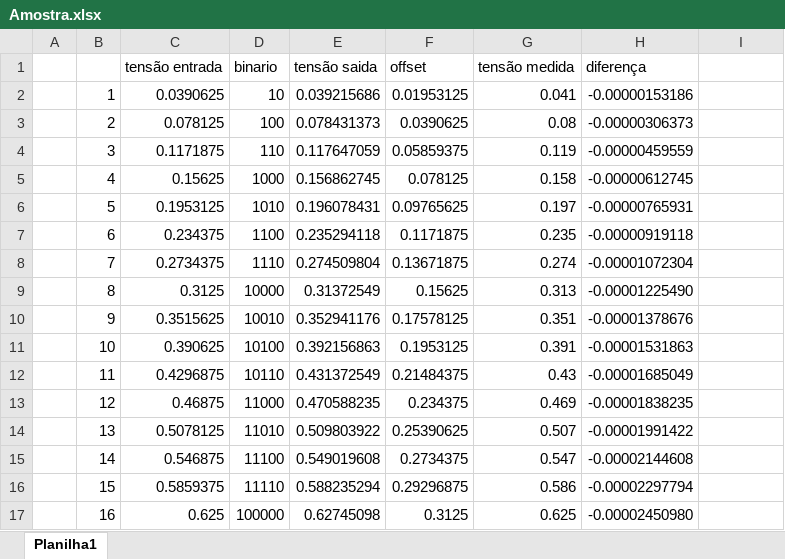
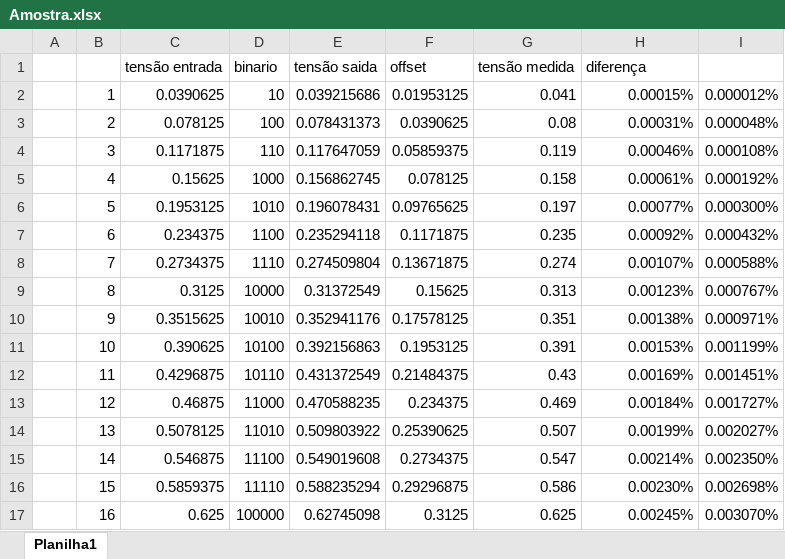
Before and after one commit to alysondantas/pbl_pds_problema02, an Excel workbook: Amostra.xlsx, sheet Planilha1, drawn as a sheet; only a part is shown; values as stored, in another font and other column widths than the file's, no borders; charts and pictures not drawn; the diff covers the shown part only; the diff names each change by its address in the sheet, - before the commit and + after, or states it on an @@ line.

```diff
--- a/Amostra.xlsx (sheet Planilha1)
+++ b/Amostra.xlsx (sheet Planilha1)
-H2 (diferença): -0.00000153186
+H2 (diferença): 0.00015%
-I2: (empty)
+I2: 0.000012%
-H3 (diferença): -0.00000306373
+H3 (diferença): 0.00031%
-I3: (empty)
+I3: 0.000048%
-H4 (diferença): -0.00000459559
+H4 (diferença): 0.00046%
-I4: (empty)
+I4: 0.000108%
-H5 (diferença): -0.00000612745
+H5 (diferença): 0.00061%
-I5: (empty)
+I5: 0.000192%
-H6 (diferença): -0.00000765931
+H6 (diferença): 0.00077%
-I6: (empty)
+I6: 0.000300%
-H7 (diferença): -0.00000919118
+H7 (diferença): 0.00092%
-I7: (empty)
+I7: 0.000432%
-H8 (diferença): -0.00001072304
+H8 (diferença): 0.00107%
-I8: (empty)
+I8: 0.000588%
-H9 (diferença): -0.00001225490
+H9 (diferença): 0.00123%
-I9: (empty)
+I9: 0.000767%
-H10 (diferença): -0.00001378676
+H10 (diferença): 0.00138%
-I10: (empty)
+I10: 0.000971%
-H11 (diferença): -0.00001531863
+H11 (diferença): 0.00153%
-I11: (empty)
+I11: 0.001199%
-H12 (diferença): -0.00001685049
+H12 (diferença): 0.00169%
-I12: (empty)
+I12: 0.001451%
-H13 (diferença): -0.00001838235
+H13 (diferença): 0.00184%
-I13: (empty)
+I13: 0.001727%
-H14 (diferença): -0.00001991422
+H14 (diferença): 0.00199%
-I14: (empty)
+I14: 0.002027%
-H15 (diferença): -0.00002144608
+H15 (diferença): 0.00214%
-I15: (empty)
+I15: 0.002350%
-H16 (diferença): -0.00002297794
+H16 (diferença): 0.00230%
-I16: (empty)
+I16: 0.002698%
-H17 (diferença): -0.00002450980
+H17 (diferença): 0.00245%
-I17: (empty)
+I17: 0.003070%
```
Also changed, not shown: 274 edited cells elsewhere in this sheet, charts or pictures, 1 other file.
